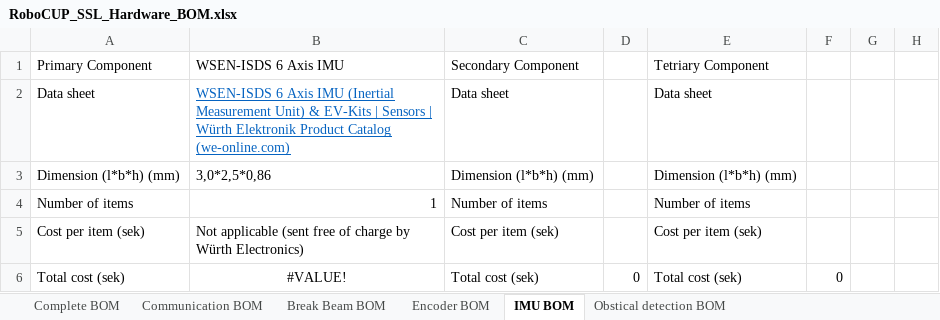
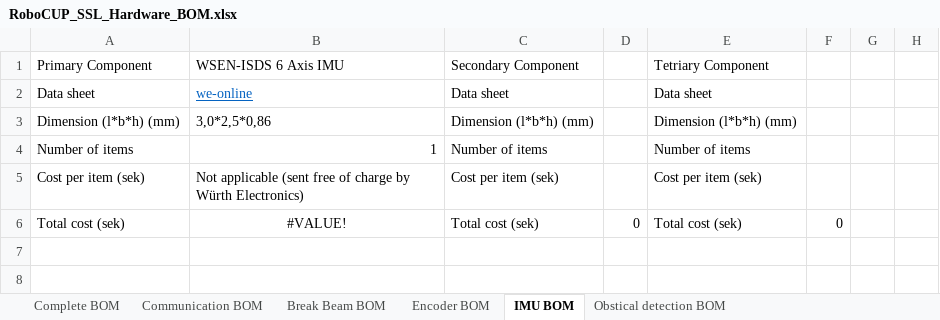
Before and after one commit to DVA490-474-Project-Course/SSL-Hardware-Development, an Excel workbook: BOM/RoboCUP_SSL_Hardware_BOM.xlsx, sheet IMU BOM, drawn as a sheet; only a part is shown; values as stored, in another font and other column widths than the file's, no borders; the diff names each change by its address in the sheet, - before the commit and + after, or states it on an @@ line.

```diff
--- a/BOM/RoboCUP_SSL_Hardware_BOM.xlsx (sheet IMU BOM)
+++ b/BOM/RoboCUP_SSL_Hardware_BOM.xlsx (sheet IMU BOM)
-B2: WSEN-ISDS 6 Axis IMU (Inertial Measurement Unit) & EV-Kits | Sensors | Würth Elektronik Product Catalog (we-online.com)
+B2: we-online
```
Also changed, not shown: sheet Obstical detection BOM, sheet Complete BOM, sheet Break Beam BOM, charts or pictures.
